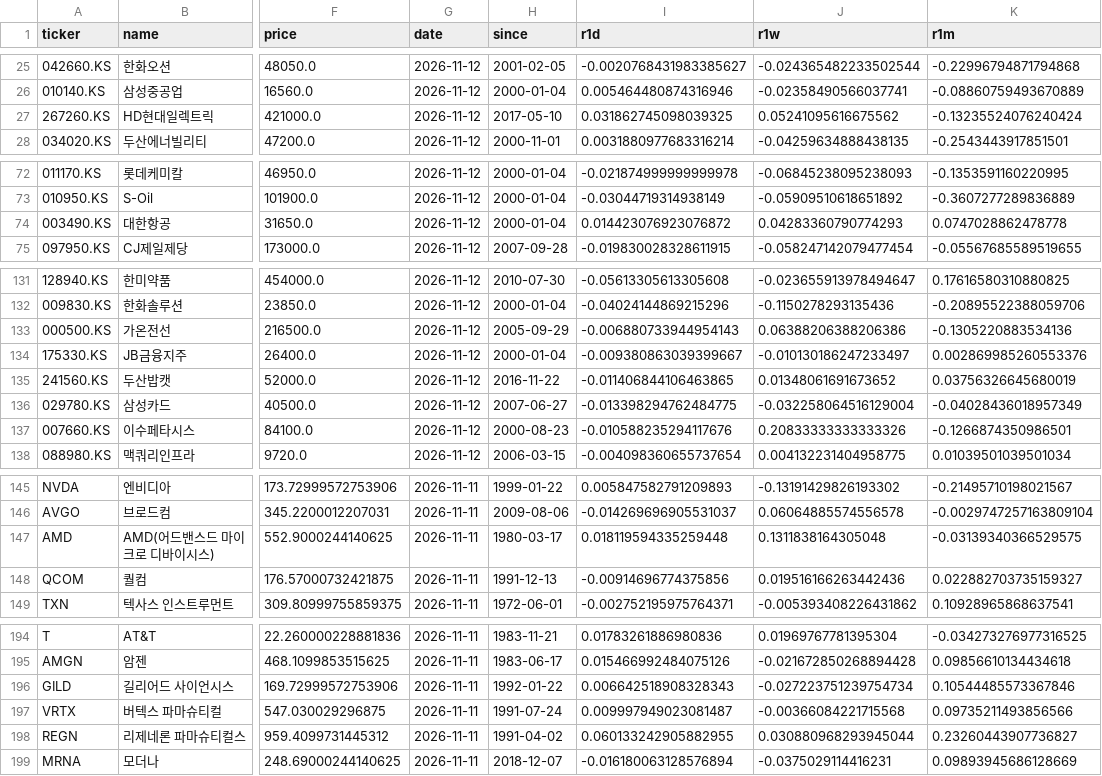
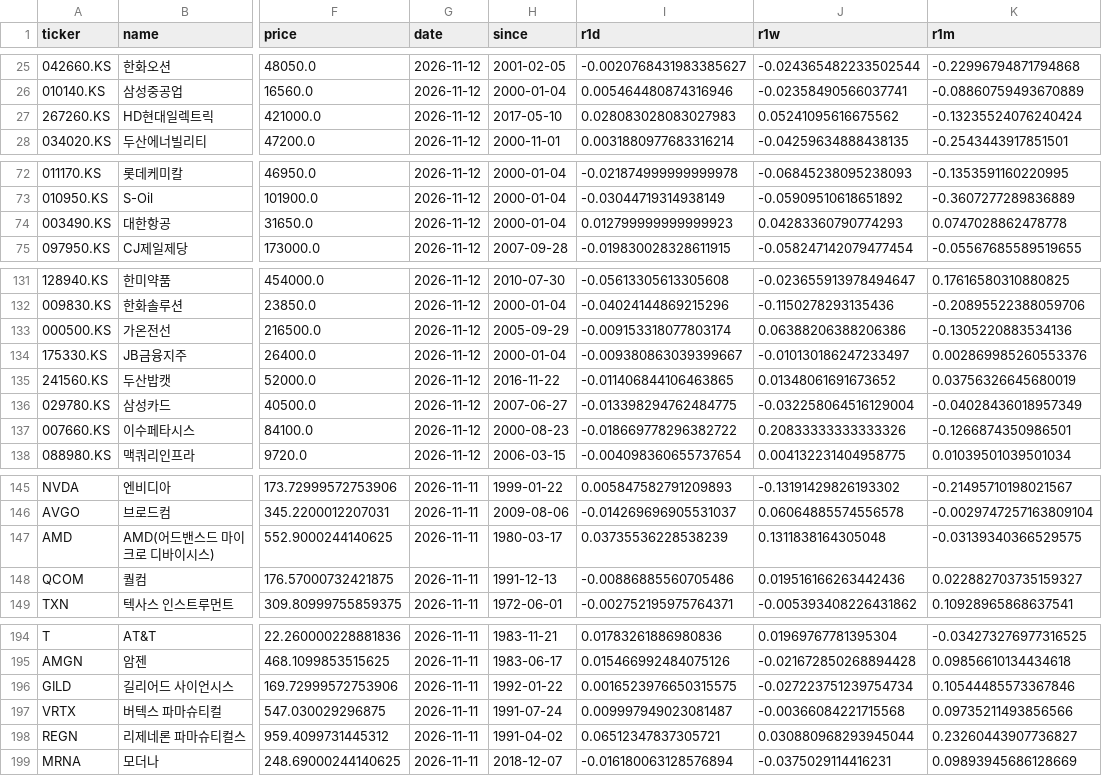
Before and after one commit to inwonc4524-code/Stock_Forecast, a CSV file: docs/latest.csv, drawn as a sheet; only a part is shown, gaps mark what is left out; the diff covers the shown part only; the diff names each change by its address in the sheet, - before the commit and + after, or states it on an @@ line.

```diff
--- a/docs/latest.csv
+++ b/docs/latest.csv
-I27 (r1d): 0.031862745098039325
+I27 (r1d): 0.028083028083027983
-I74 (r1d): 0.014423076923076872
+I74 (r1d): 0.012799999999999923
-I133 (r1d): -0.006880733944954143
+I133 (r1d): -0.009153318077803174
-I137 (r1d): -0.010588235294117676
+I137 (r1d): -0.018669778296382722
-I147 (r1d): 0.018119594335259448
+I147 (r1d): 0.03735536228538239
-I148 (r1d): -0.00914696774375856
+I148 (r1d): -0.00886885560705486
-I196 (r1d): 0.006642518908328343
+I196 (r1d): 0.0016523976650315575
-I198 (r1d): 0.060133242905882955
+I198 (r1d): 0.06512347837305721
```
Also changed, not shown: 40 edited cells elsewhere in this file, 4 other files.
